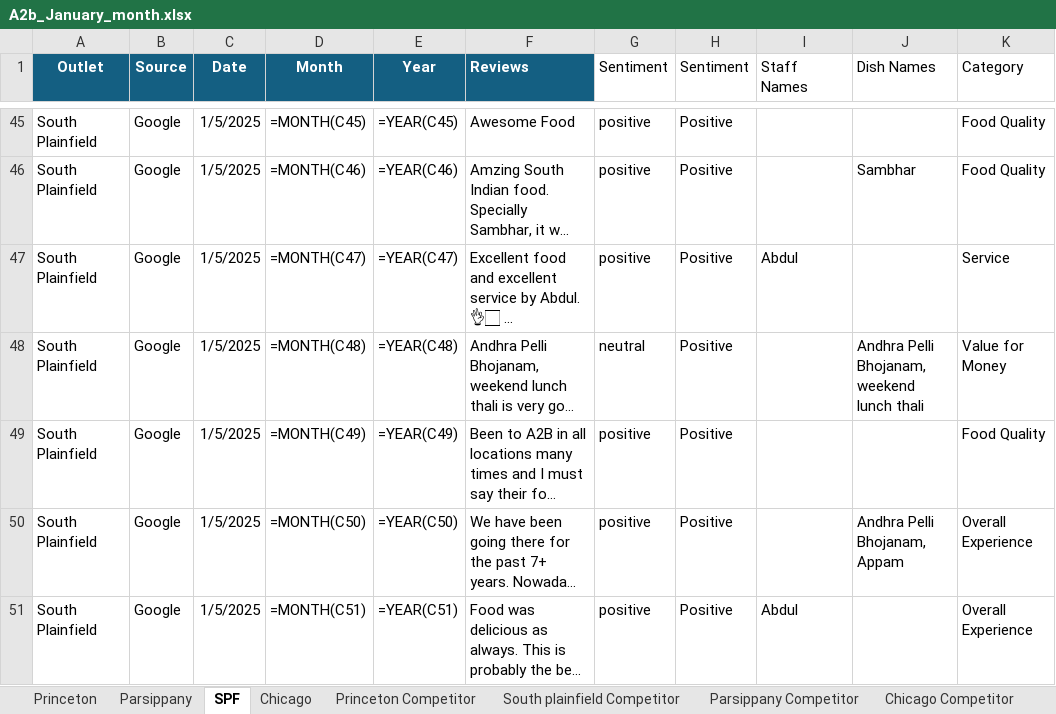
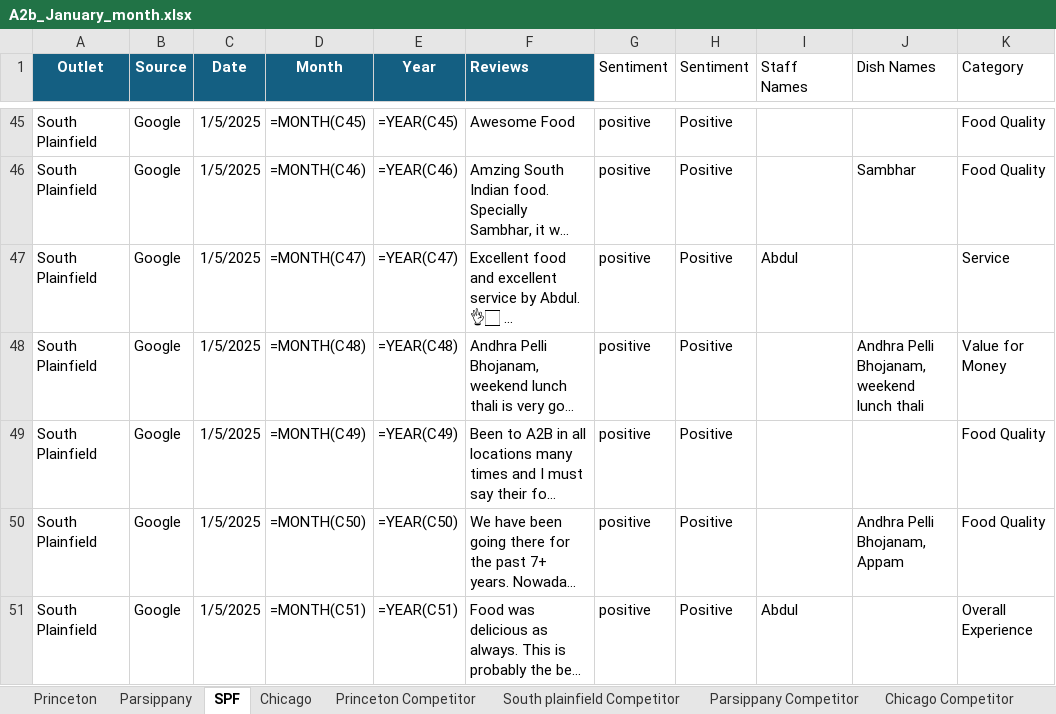
Before and after one commit to Yaswanth-Magil/Sentiment-Analysis-Dumy, an Excel workbook: A2b_January_month.xlsx, sheet SPF, drawn as a sheet; only a part is shown, gaps mark what is left out; long unchanged cells end in …; values as stored, in another font and other column widths than the file's, no borders; formulas without a stored value are shown as written; table styles not drawn; the diff covers the shown part only; the diff names each change by its address in the sheet, - before the commit and + after, or states it on an @@ line.

```diff
--- a/A2b_January_month.xlsx (sheet SPF)
+++ b/A2b_January_month.xlsx (sheet SPF)
-G48 (Sentiment): neutral
+G48 (Sentiment): positive
-K50 (Category): Overall Experience
+K50 (Category): Food Quality
```
Also changed, not shown: 6 edited cells elsewhere in this sheet, sheet Chicago, sheet Parsippany, sheet Princeton, sheet South plainfield Competitor, sheet Parsippany Competitor, sheet Chicago Competitor, 1 more sheet.
